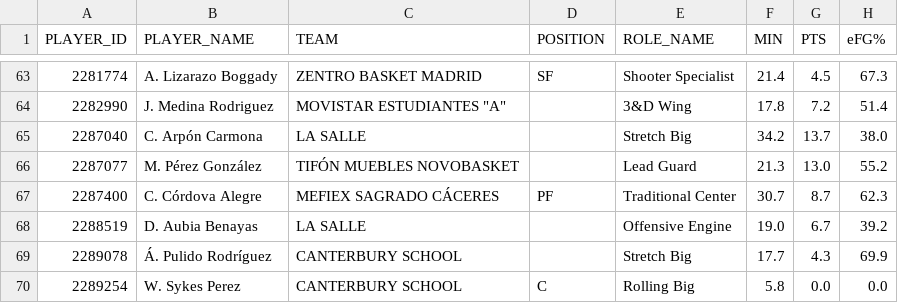
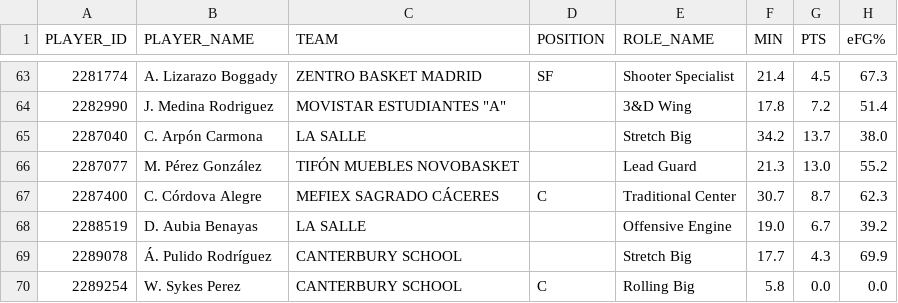
Before and after one commit to AnalyzingBasketball/API_FEB, a CSV file: data/PLAYER_ROLES_FINAL_2526_CESPCLUBESCADMASC.csv, drawn as a sheet; only a part is shown, gaps mark what is left out; the diff names each change by its address in the sheet, - before the commit and + after, or states it on an @@ line.

```diff
--- a/data/PLAYER_ROLES_FINAL_2526_CESPCLUBESCADMASC.csv
+++ b/data/PLAYER_ROLES_FINAL_2526_CESPCLUBESCADMASC.csv
-D67 (POSITION): PF
+D67 (POSITION): C
```
Also changed, not shown: data/PLAYER_ROLES_FINAL_2526_LF2.csv, data/PLAYER_ROLES_FINAL_2526_PRIMERAFEB.csv, 2 other files.
